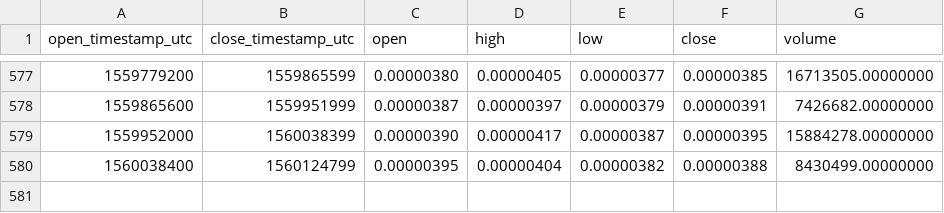
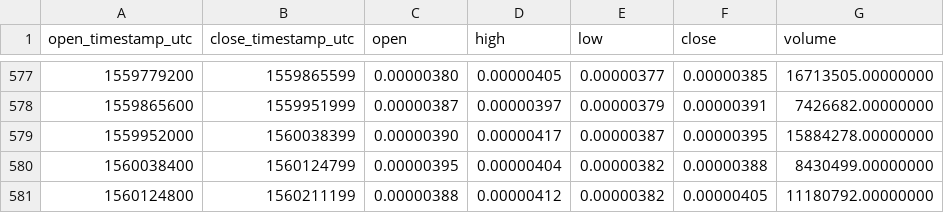
Before and after one commit to cryptobigbro/binance-RCNBTC, a CSV file: binance-RCNBTC-1d.csv, drawn as a sheet; only a part is shown, gaps mark what is left out.

Commit message:
Update OHLCV data.

```diff
--- a/binance-RCNBTC-1d.csv
+++ b/binance-RCNBTC-1d.csv
@@ -580 +580,2 @@ open_timestamp_utc,close_timestamp_utc,open,high,low,close,volume
 1560038400,1560124799,0.00000395,0.00000404,0.00000382,0.00000388,8430499.00000000
+1560124800,1560211199,0.00000388,0.00000412,0.00000382,0.00000405,11180792.00000000
```
Also changed, not shown: 1 other file.
